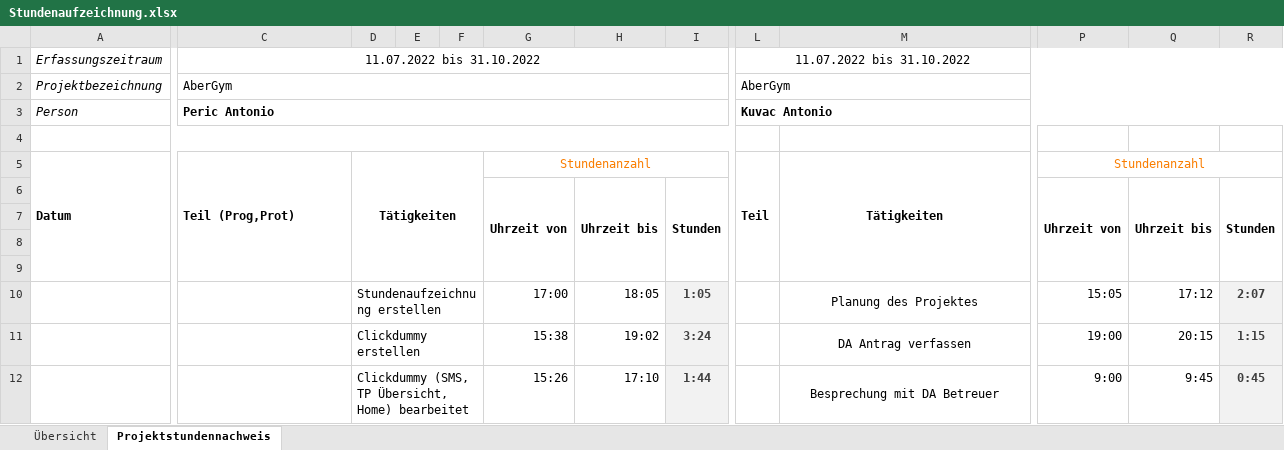
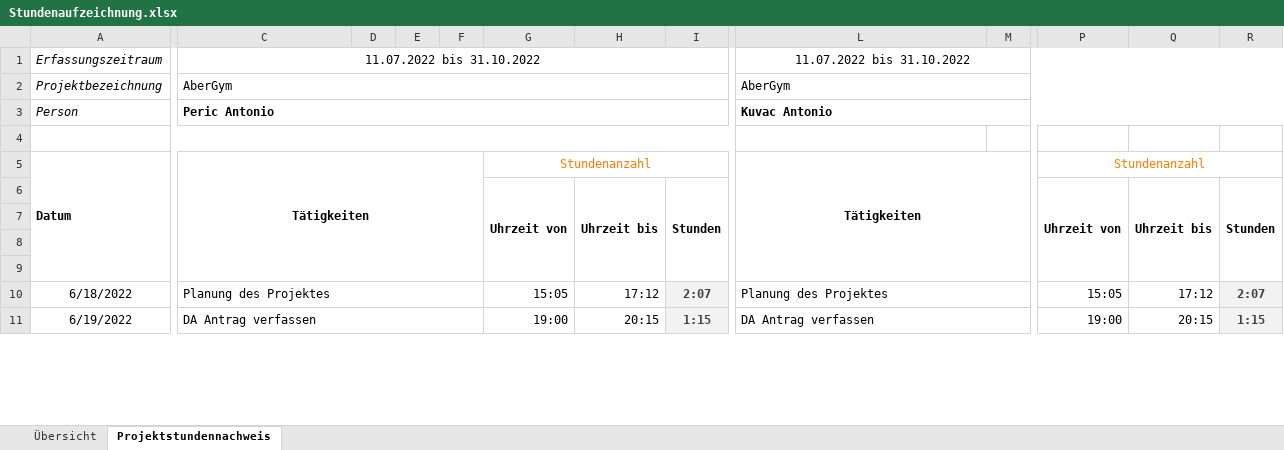
Before and after one commit to SonToni/AberGymMobile, an Excel workbook: Dokumente/Stundenaufzeichnung.xlsx, sheet Projektstundennachweis, drawn as a sheet; only a part is shown, gaps mark what is left out; values as stored, in another font and other column widths than the file's, no borders; removed rows and columns are numbered as before the commit, all else as after; rows hold the shown columns only; the diff covers the shown part only; the diff names each change by its address in the sheet, - before the commit and + after, or states it on an @@ line.

Commit message:
Update
+ AberGymMoble Xd File hinzugefügt
   + Fortschrittsystem hinzugefügt
+ Std Aufzeichnung bearbeitet

```diff
--- a/Dokumente/Stundenaufzeichnung.xlsx (sheet Projektstundennachweis)
+++ b/Dokumente/Stundenaufzeichnung.xlsx (sheet Projektstundennachweis)
-column L, rows 1-5: 11.07.2022 bis 31.10.2022 | AberGym | Kuvac Antonio |  | Teil
+column M, empty
-L1: (empty)
+L1: 11.07.2022 bis 31.10.2022
+L1:R1 merged
-L2: (empty)
+L2: AberGym
+L2:R2 merged
-L3: (empty)
+L3: Kuvac Antonio
+L3:R3 merged
-C5: Teil (Prog,Prot)
+C5: Tätigkeiten
-C5 alignment: left
+C5 alignment: center
-C5:C9 merged
+C5:F9 merged
-D5: Tätigkeiten
+D5: (empty)
-D5:F9 merged
-A10: (empty)
+A10: 6/18/2022
-C10: (empty)
+C10: Planung des Projektes
+C10:F10 merged
-D10: Stundenaufzeichnung erstellen
+D10: (empty)
-D10:F10 merged
-G10: 17:00
+G10: 15:05
-H10: 18:05
+H10: 17:12
-I10: 1:05
+I10: 2:07
-L10:L11 alignment: center
+L10:L11 alignment: left
-A11: (empty)
+A11: 6/19/2022
-C11: (empty)
+C11: DA Antrag verfassen
+C11:F11 merged
-D11: Clickdummy erstellen
+D11: (empty)
-D11:F11 merged
-G11: 15:38
+G11: 19:00
-H11: 19:02
+H11: 20:15
-I11: 3:24
+I11: 1:15
-row 12:  |  | Clickdummy (SMS, TP Übersicht, Home) bearbeitet |  |  | 15:26 | 17:10 | 1:44 |  | Besprechung mit DA Betreuer | 9:00 | 9:45 | 0:45
```
Also changed, not shown: 3 added rows, 2 removed rows, 37 edited cells, cell formats and merged cells elsewhere in this sheet, sheet Übersicht, 2 other files.
